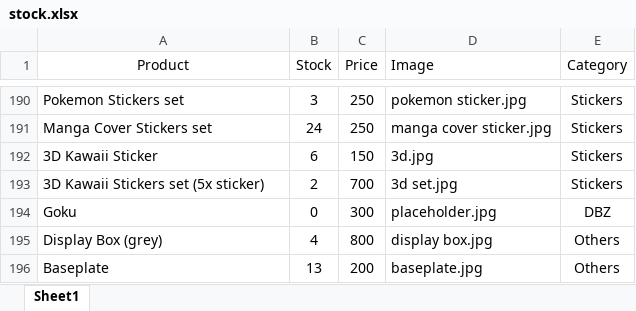
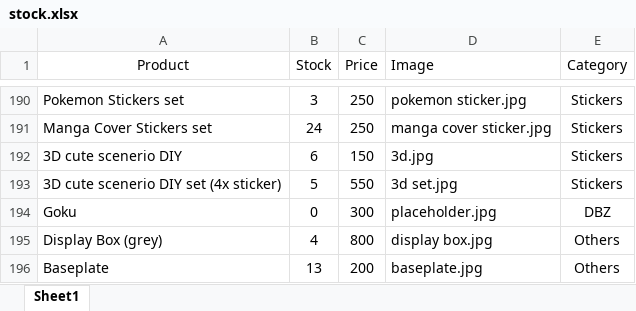
Before and after one commit to Sadab14/blocks, an Excel workbook: data/stock.xlsx, sheet Sheet1, drawn as a sheet; only a part is shown, gaps mark what is left out; values as stored, in another font and other column widths than the file's, no borders; removed rows and columns are numbered as before the commit, all else as after; the diff names each change by its address in the sheet, - before the commit and + after, or states it on an @@ line.

Commit message:
stock update

```diff
--- a/data/stock.xlsx (sheet Sheet1)
+++ b/data/stock.xlsx (sheet Sheet1)
-A192 (Product): 3D Kawaii Sticker
+A192 (Product): 3D cute scenerio DIY
-row 193: 3D Kawaii Stickers set (5x sticker) | 2 | 700 | 3d set.jpg | Stickers
+row 193: 3D cute scenerio DIY set (4x sticker) | 5 | 550 | 3d set.jpg | Stickers
```
Also changed, not shown: 1 other file.
